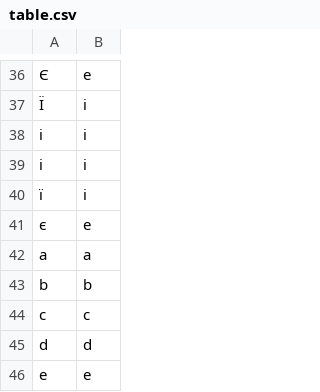
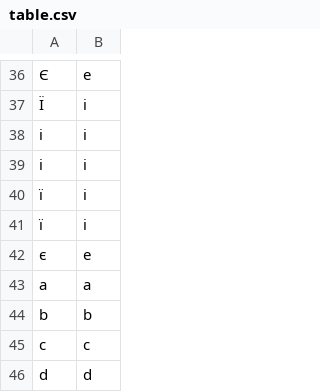
Before and after one commit to gafrustam/biletiki, a CSV file: table.csv, drawn as a sheet; only a part is shown, gaps mark what is left out; the shorter side is filled out with more unchanged rows.

Commit message:
new i

```diff
--- a/table.csv
+++ b/table.csv
@@ -40,2 +40,3 @@ i,i
 ї,i
+ï,i
 є,e
```
